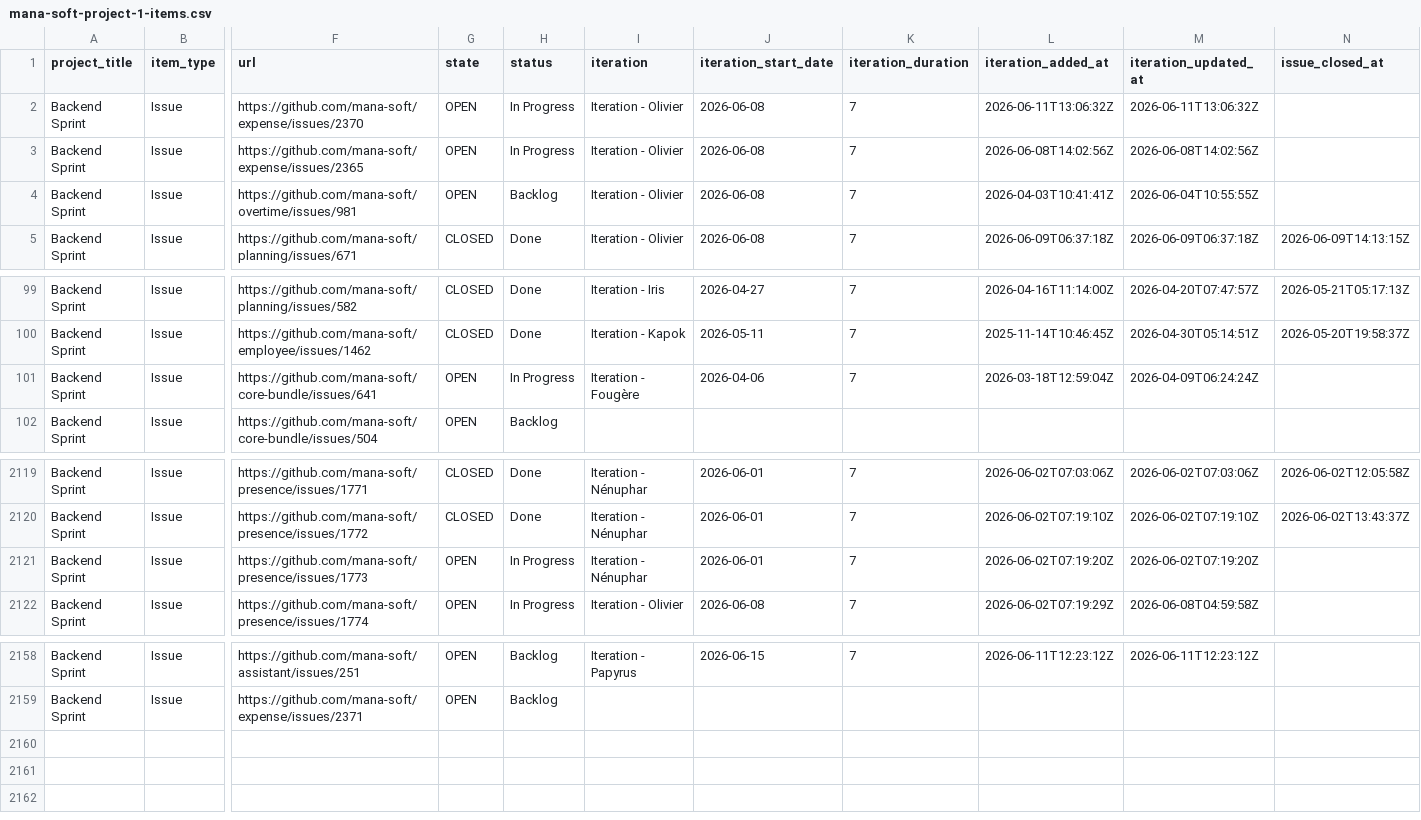
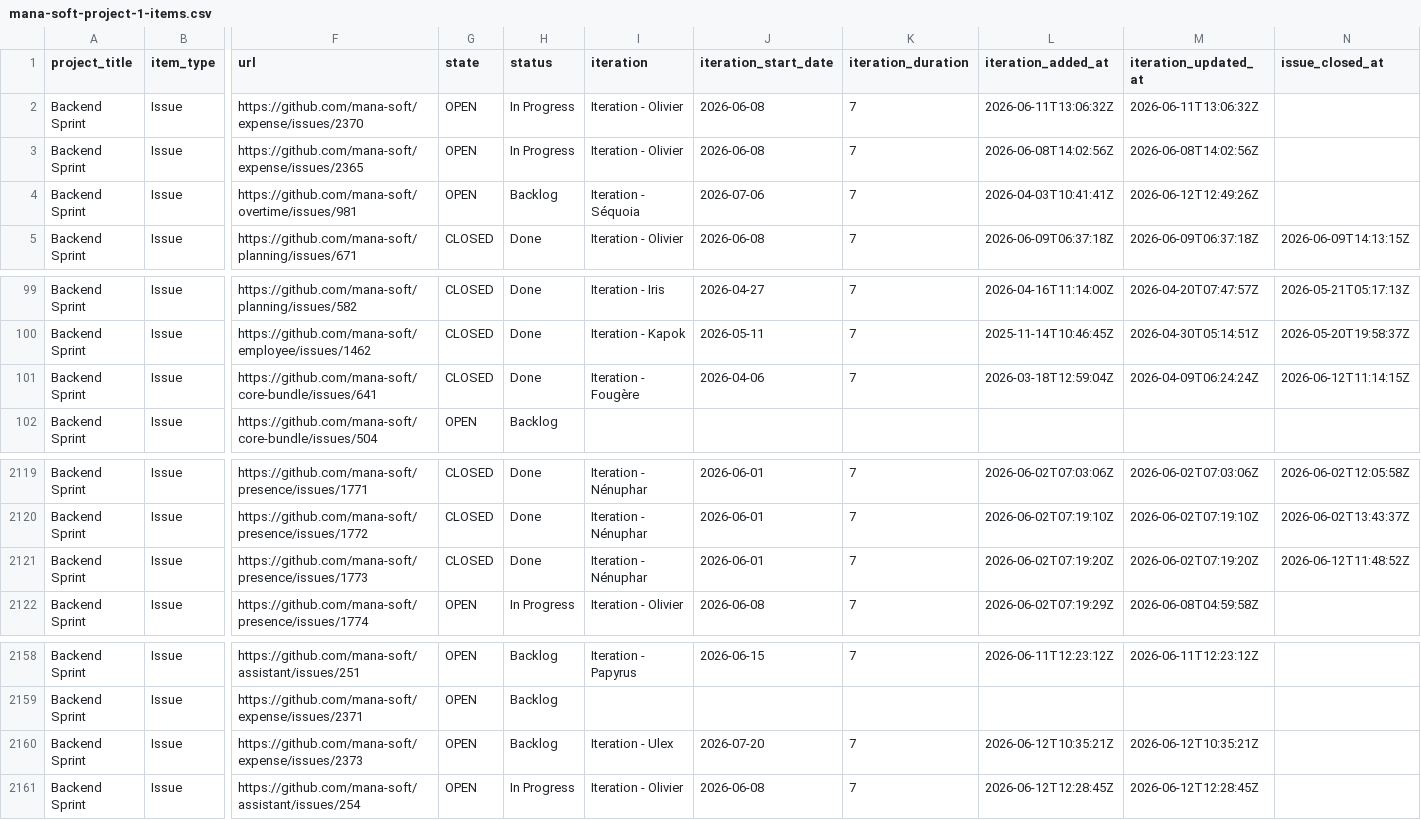
Before and after one commit to siven76/dev-dashboard, a CSV file: docs/briefs/mana-soft-project-1-items.csv, drawn as a sheet; only a part is shown, gaps mark what is left out; rows hold the shown columns only; the diff names each change by its address in the sheet, - before the commit and + after, or states it on an @@ line.

```diff
--- a/docs/briefs/mana-soft-project-1-items.csv
+++ b/docs/briefs/mana-soft-project-1-items.csv
-I4 (iteration): Iteration - Olivier
+I4 (iteration): Iteration - Séquoia
-J4 (iteration_start_date): 2026-06-08
+J4 (iteration_start_date): 2026-07-06
-M4 (iteration_updated_at): 2026-06-04T10:55:55Z
+M4 (iteration_updated_at): 2026-06-12T12:49:26Z
-G101 (state): OPEN
+G101 (state): CLOSED
-H101 (status): In Progress
+H101 (status): Done
-N101 (issue_closed_at): (empty)
+N101 (issue_closed_at): 2026-06-12T11:14:15Z
-G2121 (state): OPEN
+G2121 (state): CLOSED
-H2121 (status): In Progress
+H2121 (status): Done
-N2121 (issue_closed_at): (empty)
+N2121 (issue_closed_at): 2026-06-12T11:48:52Z
+row 2160: Backend Sprint | Issue | https://github.com/mana-soft/expense/issues/2373 | OPEN | Backlog | Iteration - Ulex | 2026-07-20 | 7 | 2026-06-12T10:35:21Z | 2026-06-12T10:35:21Z
+row 2161: Backend Sprint | Issue | https://github.com/mana-soft/assistant/issues/254 | OPEN | In Progress | Iteration - Olivier | 2026-06-08 | 7 | 2026-06-12T12:28:45Z | 2026-06-12T12:28:45Z
```
Also changed, not shown: 2 other files.
